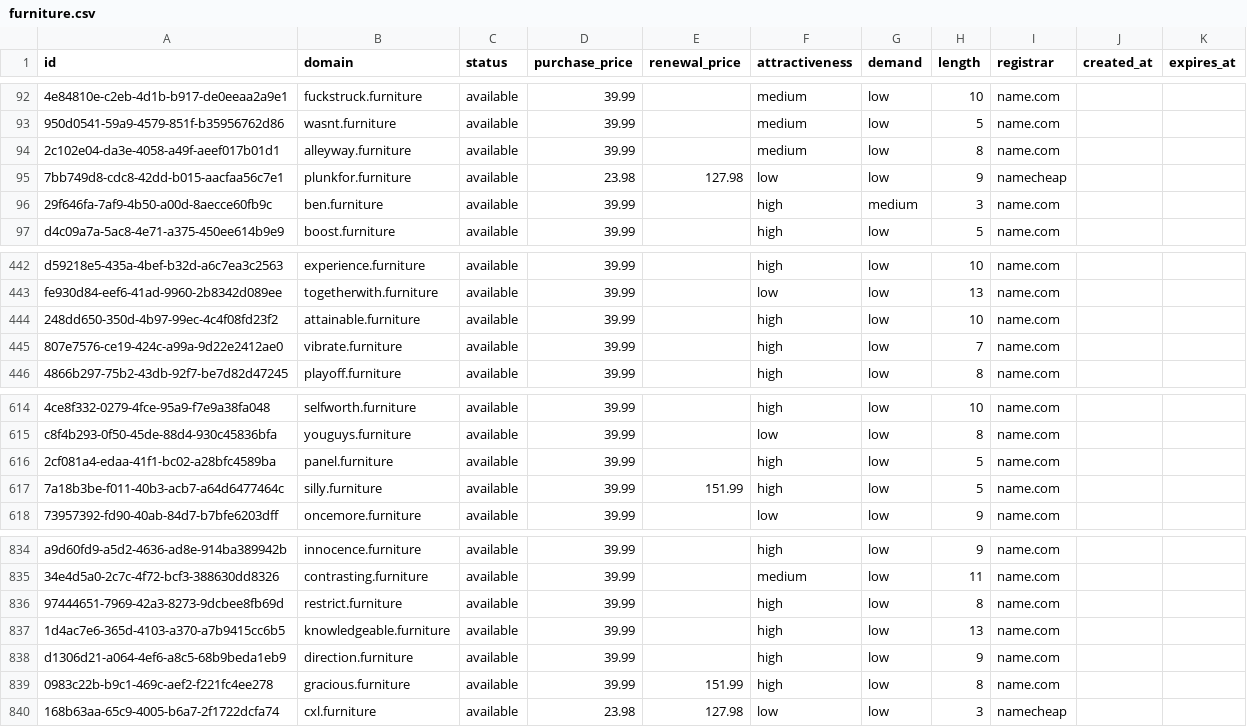
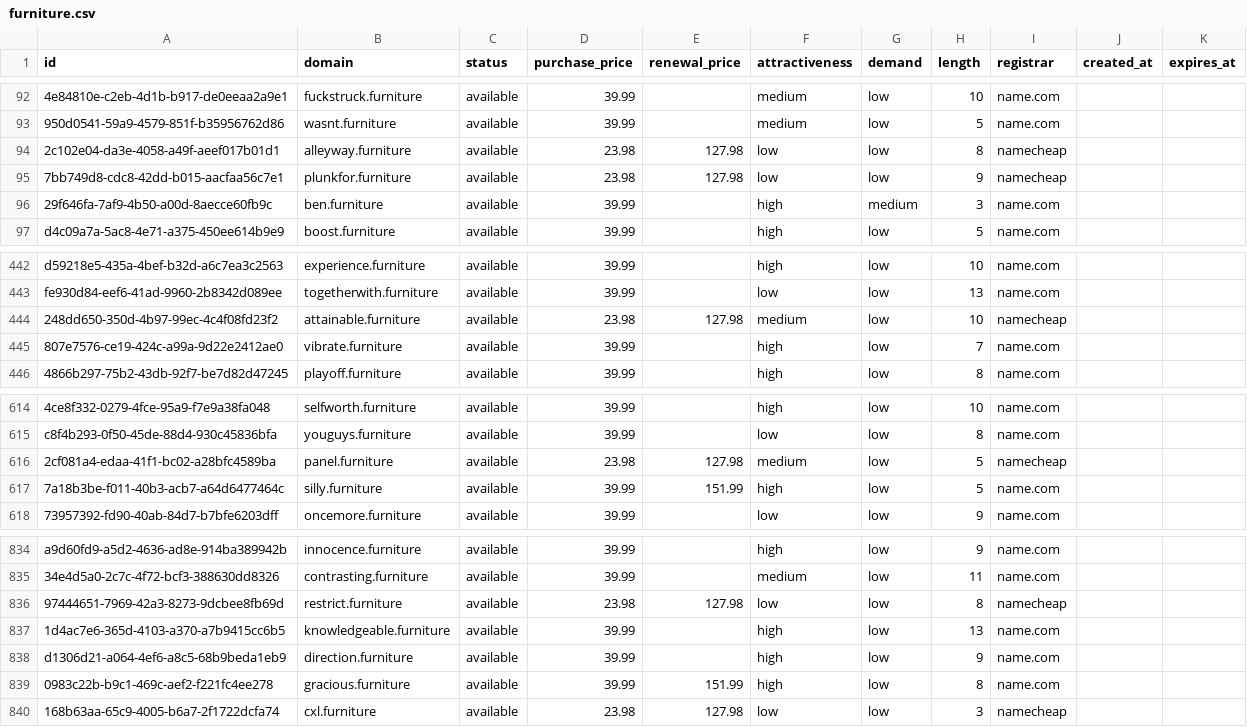
Before and after one commit to UniqueDomains/furniture-oneword-domains, a CSV file: furniture.csv, drawn as a sheet; only a part is shown, gaps mark what is left out; the diff names each change by its address in the sheet, - before the commit and + after, or states it on an @@ line.

Commit message:
Domains update

```diff
--- a/furniture.csv
+++ b/furniture.csv
-D94 (purchase_price): 39.99
+D94 (purchase_price): 23.98
-E94 (renewal_price): (empty)
+E94 (renewal_price): 127.98
-F94 (attractiveness): medium
+F94 (attractiveness): low
-I94 (registrar): name.com
+I94 (registrar): namecheap
-D444 (purchase_price): 39.99
+D444 (purchase_price): 23.98
-E444 (renewal_price): (empty)
+E444 (renewal_price): 127.98
-F444 (attractiveness): high
+F444 (attractiveness): medium
-I444 (registrar): name.com
+I444 (registrar): namecheap
-D616 (purchase_price): 39.99
+D616 (purchase_price): 23.98
-E616 (renewal_price): (empty)
+E616 (renewal_price): 127.98
-F616 (attractiveness): high
+F616 (attractiveness): medium
-I616 (registrar): name.com
+I616 (registrar): namecheap
-D836 (purchase_price): 39.99
+D836 (purchase_price): 23.98
-E836 (renewal_price): (empty)
+E836 (renewal_price): 127.98
-F836 (attractiveness): high
+F836 (attractiveness): low
-I836 (registrar): name.com
+I836 (registrar): namecheap
```
Also changed, not shown: 3 other files.
